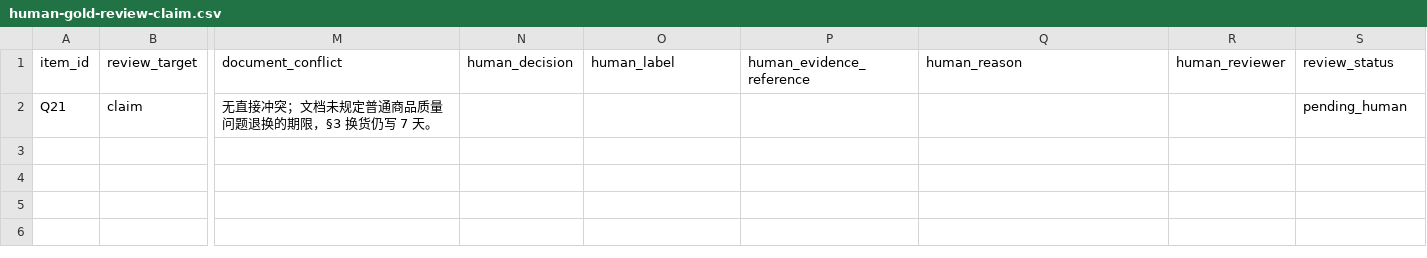
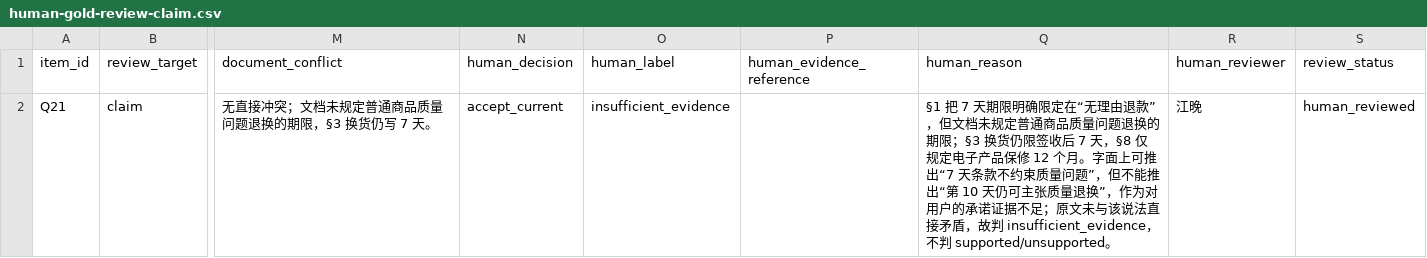
Before and after one commit to foolgone/ai-insight-hub, a CSV file: docs/repair/phase3e/human-gold-review-claim.csv, drawn as a sheet; only a part is shown, gaps mark what is left out; the diff names each change by its address in the sheet, - before the commit and + after, or states it on an @@ line.

Commit message:
docs(rag-judge): Phase 3E Human Gold v1 固化（13 条基础 + Q21#3）
基于用户签署的复核工作台生成独立 Human Gold；未改 Prompt/Agent/Schema/API/DB，未运行 Judge。

## Human Gold
- human-gold.json：13 条基础 + Q21#3（provenance=human_gold，reviewer=江晚）
- human-gold.pending.json：27 条未复核基础（human=null）
- human-gold.claims-pending.json：34 条未复核 Pilot Claim（human_label=null）
- human-gold-status.md：覆盖变化、题干改写、key_facts 缺口、下一步

## 人工决定落地
- Q23 题干改为“超过 24 小时（如第 2 天）”
- Q40 改为“积分可以转让或提现吗？”，category→direct
- Q15 multi→direct；Q16 multi→constraint
- Q14/Q19 answerability→ambiguous
- Q36 保留 ambiguous，§1/§12 虚拟商品冲突不选边
- Q37 删除文档外流程
- Q21#3 = insufficient_evidence
- 覆盖：direct 12 / multi 8 / constraint 9 / unanswerable 6 / ambiguous 5

## 保留
- key_facts 未单独人工复核，全部 pending_human；不得用 AI 草稿填充
- 旧 human-review-*.csv / pilot-claims-review.csv 仍为 AI 草稿/模板，下游以 human-gold.json 为准
- v1.1.0 仍 pending_review，不实施、不运行

```diff
--- a/docs/repair/phase3e/human-gold-review-claim.csv
+++ b/docs/repair/phase3e/human-gold-review-claim.csv
-N2 (human_decision): (empty)
+N2 (human_decision): accept_current
-O2 (human_label): (empty)
+O2 (human_label): insufficient_evidence
-Q2 (human_reason): (empty)
+Q2 (human_reason): §1 把 7 天期限明确限定在“无理由退款”，但文档未规定普通商品质量问题退换的期限；§3 换货仍限签收后 7 天，§8 仅规定电子产品保修 12 个月。字面上可推出“7 天条款不约束质量问题”，但不能推出“第 10 天仍可主张质量退换”，作为对用户的承诺证据不足；原文未与该说法直接矛盾，故判 insufficient_evidence，不判 supported/unsupported。
-R2 (human_reviewer): (empty)
+R2 (human_reviewer): 江晚
-S2 (review_status): pending_human
+S2 (review_status): human_reviewed
```
Also changed, not shown: 11 other files.
